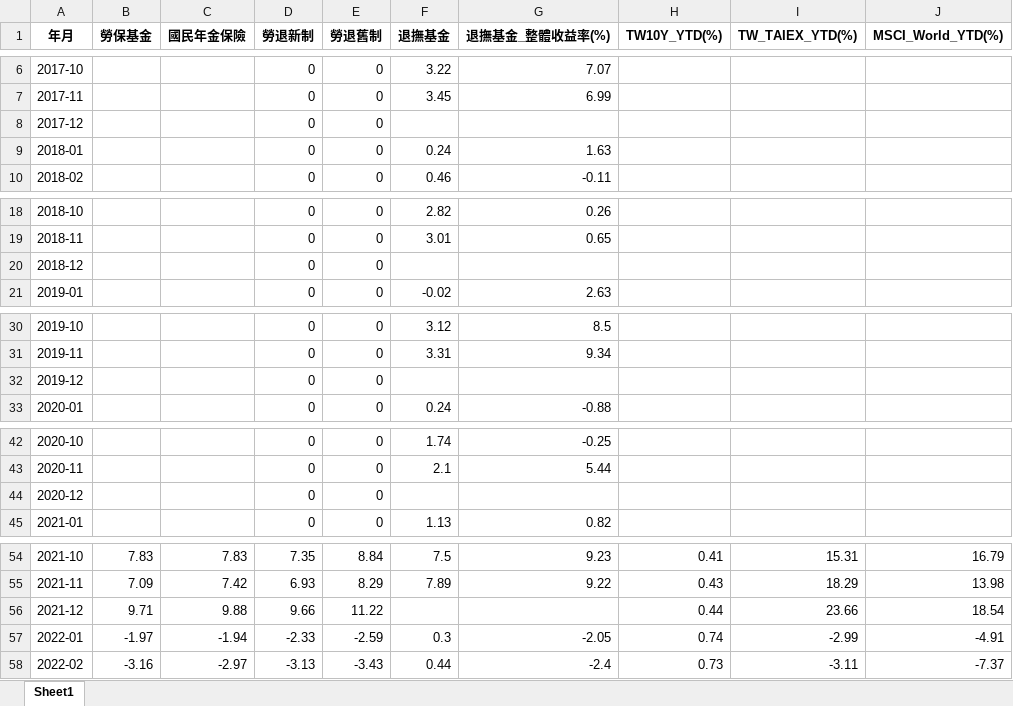
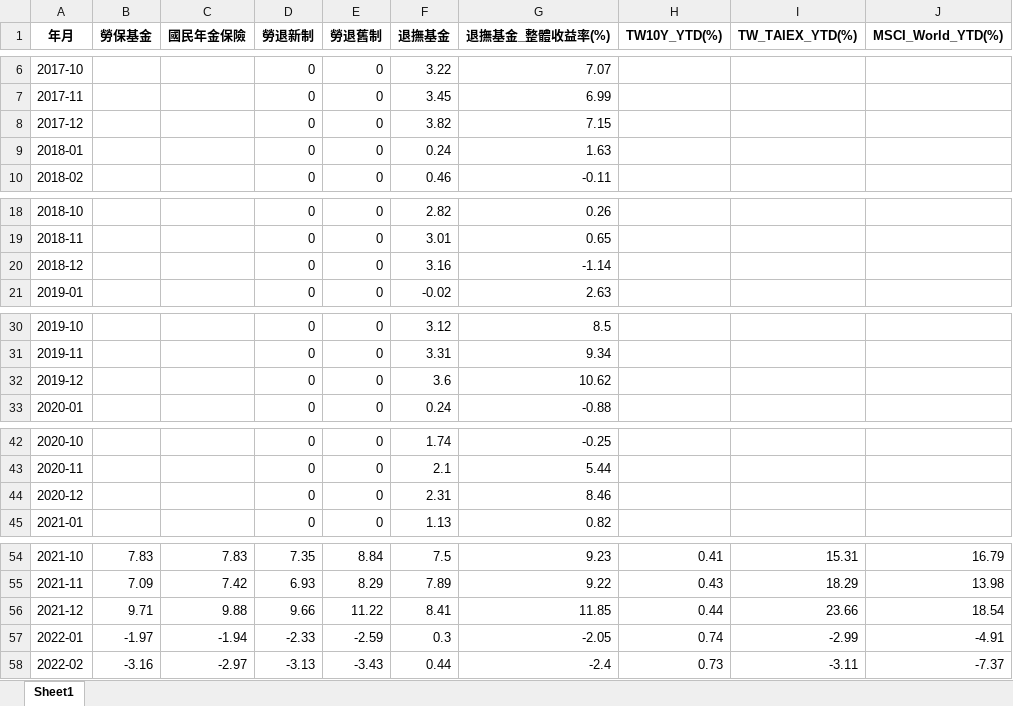
Before and after one commit to alfred0630/blf-fund-performance, an Excel workbook: blf_returns_backfill.xlsx, sheet Sheet1, drawn as a sheet; only a part is shown, gaps mark what is left out; values as stored, in another font and other column widths than the file's, no borders; the diff covers the shown part only; the diff names each change by its address in the sheet, - before the commit and + after, or states it on an @@ line.

Commit message:
Add backfill scripts for BLF returns and historical data collection
- Created `back_fill_history.py` for backfilling BLF returns data from PDFs.
- Implemented functions for downloading PDFs, parsing data, and saving to Excel.
- Added `backfill_all_history.py` for comprehensive historical data collection.
- Introduced data validation and cleaning functions to ensure data integrity.
- Generated temporary Excel file for backfilled data.

```diff
--- a/blf_returns_backfill.xlsx (sheet Sheet1)
+++ b/blf_returns_backfill.xlsx (sheet Sheet1)
-F8 (退撫基金): (empty)
+F8 (退撫基金): 3.82
-G8 (退撫基金_整體收益率(%)): (empty)
+G8 (退撫基金_整體收益率(%)): 7.15
-F20 (退撫基金): (empty)
+F20 (退撫基金): 3.16
-G20 (退撫基金_整體收益率(%)): (empty)
+G20 (退撫基金_整體收益率(%)): -1.14
-F32 (退撫基金): (empty)
+F32 (退撫基金): 3.6
-G32 (退撫基金_整體收益率(%)): (empty)
+G32 (退撫基金_整體收益率(%)): 10.62
-F44 (退撫基金): (empty)
+F44 (退撫基金): 2.31
-G44 (退撫基金_整體收益率(%)): (empty)
+G44 (退撫基金_整體收益率(%)): 8.46
-F56 (退撫基金): (empty)
+F56 (退撫基金): 8.41
-G56 (退撫基金_整體收益率(%)): (empty)
+G56 (退撫基金_整體收益率(%)): 11.85
```
Also changed, not shown: 8 edited cells elsewhere in this sheet, blf_returns.xlsx, 4 other files.
